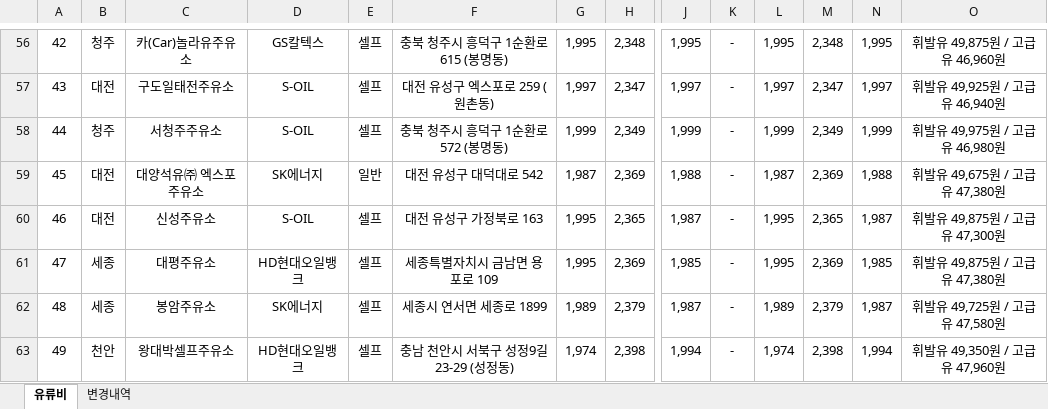
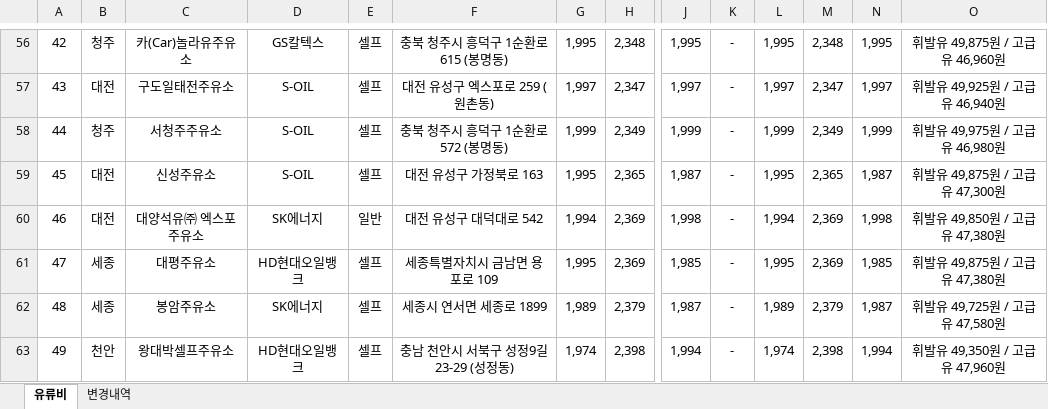
Before and after one commit to krwizxp/fcupdater, an Excel workbook: fuel_cost_chungcheong.xlsx, sheet 유류비, drawn as a sheet; only a part is shown, gaps mark what is left out; values as stored, in another font and other column widths than the file's, no borders; charts and pictures not drawn; removed rows and columns are numbered as before the commit, all else as after; rows hold the shown columns only; the diff names each change by its address in the sheet, - before the commit and + after, or states it on an @@ line.

```diff
--- a/fuel_cost_chungcheong.xlsx (sheet 유류비)
+++ b/fuel_cost_chungcheong.xlsx (sheet 유류비)
-row 59: 45 | 대전 | 대양석유㈜ 엑스포주유소 | SK에너지 | 일반 | 대전 유성구 대덕대로 542 | 1,987 | 2,369 | 1,988 | - | 1,987 | 2,369 | 1,988 | 휘발유 49,675원 / 고급유 47,380원
-A59: 46
+A59: 45
+row 60: 46 | 대전 | 대양석유㈜ 엑스포주유소 | SK에너지 | 일반 | 대전 유성구 대덕대로 542 | 1,994 | 2,369 | 1,998 | - | 1,994 | 2,369 | 1,998 | 휘발유 49,850원 / 고급유 47,380원
```
Also changed, not shown: sheet 변경내역, formulas that keep their value, 7 other files.
